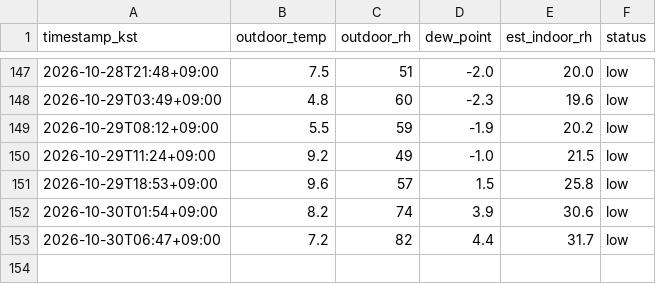
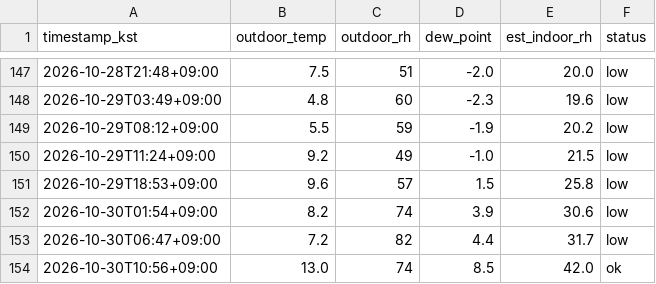
Before and after one commit to sophie-son/violin-humidity, a CSV file: data/readings.csv, drawn as a sheet; only a part is shown, gaps mark what is left out; the diff names each change by its address in the sheet, - before the commit and + after, or states it on an @@ line.

Commit message:
data: 2026-10-30T01:56:56Z

```diff
--- a/data/readings.csv
+++ b/data/readings.csv
+row 154: 2026-10-30T10:56+09:00 | 13.0 | 74 | 8.5 | 42.0 | ok
```
Also changed, not shown: 1 other file.
